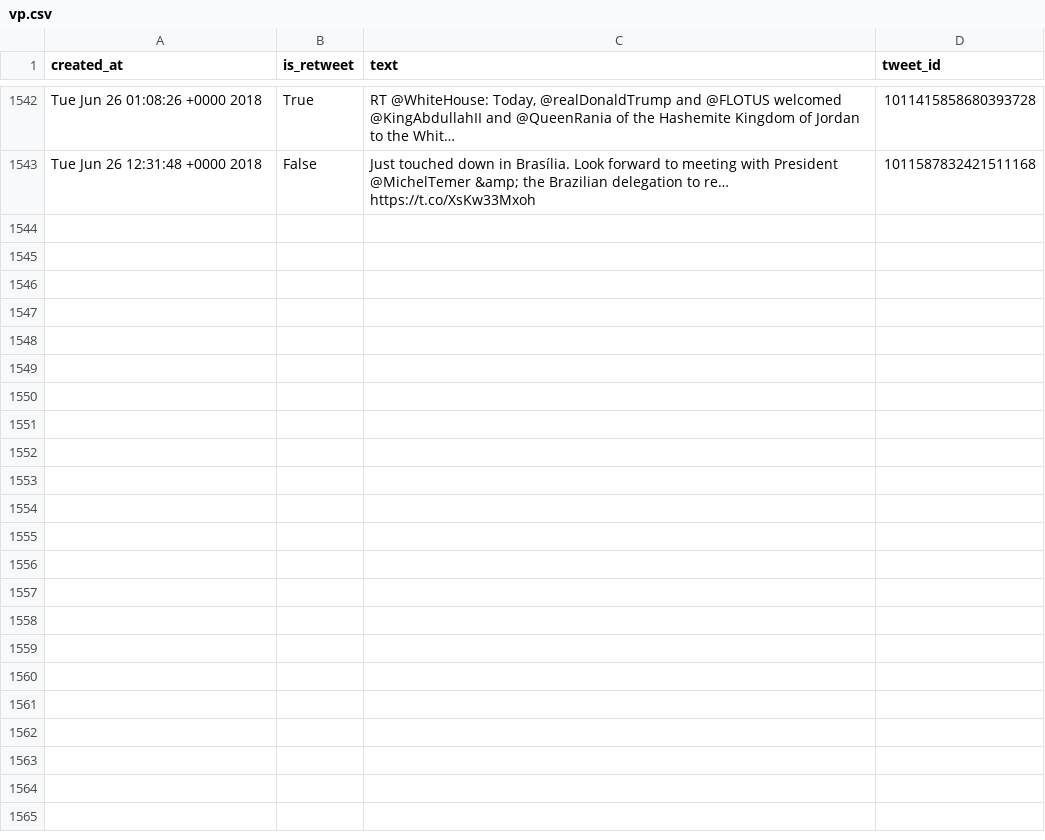
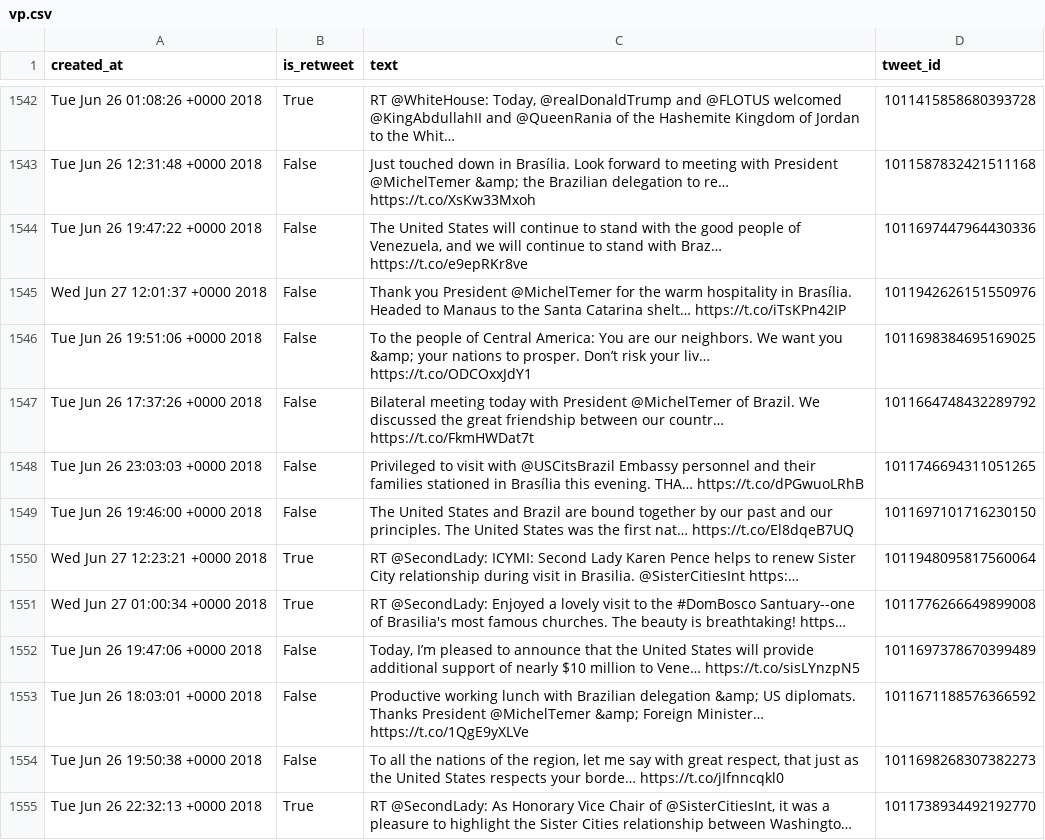
Before and after one commit to cpenalobel/sportsdata, a CSV file: twets/vp.csv, drawn as a sheet; only a part is shown, gaps mark what is left out; the diff names each change by its address in the sheet, - before the commit and + after, or states it on an @@ line.

```diff
--- a/twets/vp.csv
+++ b/twets/vp.csv
+row 1544: Tue Jun 26 19:47:22 +0000 2018 | False | The United States will continue to stand with the good people of Venezuela, and we will continue to stand with Braz… https://t.co/e9epRKr8ve | 1011697447964430336
+row 1545: Wed Jun 27 12:01:37 +0000 2018 | False | Thank you President @MichelTemer for the warm hospitality in Brasília. Headed to Manaus to the Santa Catarina shelt… https://t.co/iTsKPn42IP | 1011942626151550976
+row 1546: Tue Jun 26 19:51:06 +0000 2018 | False | To the people of Central America: You are our neighbors. We want you &amp; your nations to prosper. Don’t risk your liv… https://t.co/ODCOxxJdY1 | 1011698384695169025
+row 1547: Tue Jun 26 17:37:26 +0000 2018 | False | Bilateral meeting today with President @MichelTemer of Brazil. We discussed the great friendship between our countr… https://t.co/FkmHWDat7t | 1011664748432289792
+row 1548: Tue Jun 26 23:03:03 +0000 2018 | False | Privileged to visit with @USCitsBrazil Embassy personnel and their families stationed in Brasília this evening. THA… https://t.co/dPGwuoLRhB | 1011746694311051265
+row 1549: Tue Jun 26 19:46:00 +0000 2018 | False | The United States and Brazil are bound together by our past and our principles. The United States was the first nat… https://t.co/El8dqeB7UQ | 1011697101716230150
+row 1550: Wed Jun 27 12:23:21 +0000 2018 | True | RT @SecondLady: ICYMI: Second Lady Karen Pence helps to renew Sister City relationship during visit in Brasilia. @SisterCitiesInt https:… | 1011948095817560064
+row 1551: Wed Jun 27 01:00:34 +0000 2018 | True | RT @SecondLady: Enjoyed a lovely visit to the #DomBosco Santuary--one of Brasilia's most famous churches. The beauty is breathtaking! https… | 1011776266649899008
+row 1552: Tue Jun 26 19:47:06 +0000 2018 | False | Today, I’m pleased to announce that the United States will provide additional support of nearly $10 million to Vene… https://t.co/sisLYnzpN5 | 1011697378670399489
+row 1553: Tue Jun 26 18:03:01 +0000 2018 | False | Productive working lunch with Brazilian delegation &amp; US diplomats. Thanks President @MichelTemer &amp; Foreign Minister… https://t.co/1QgE9yXLVe | 1011671188576366592
+row 1554: Tue Jun 26 19:50:38 +0000 2018 | False | To all the nations of the region, let me say with great respect, that just as the United States respects your borde… https://t.co/jIfnncqkl0 | 1011698268307382273
+row 1555: Tue Jun 26 22:32:13 +0000 2018 | True | RT @SecondLady: As Honorary Vice Chair of @SisterCitiesInt, it was a pleasure to highlight the Sister Cities relationship between Washingto… | 1011738934492192770
```
Also changed, not shown: twets/potus.csv, twets/realdonaldtrump.csv, 1 other file.
